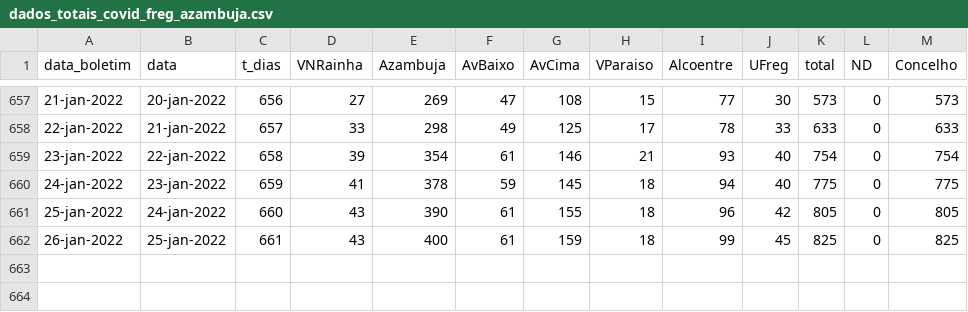
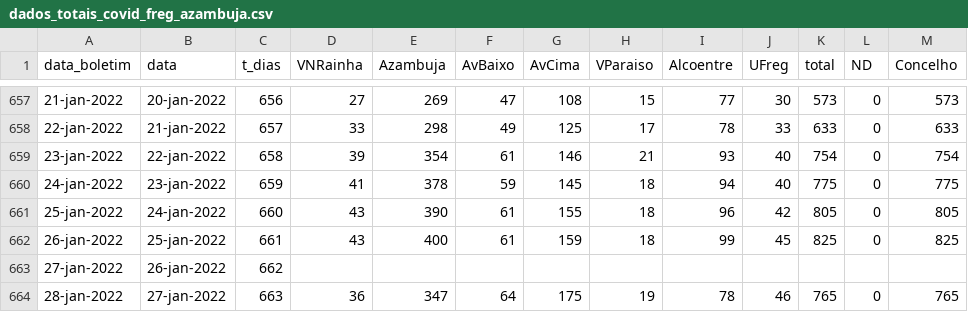
Before and after one commit to nephrops/covid19azambuja, a CSV file: dados_totais_covid_freg_azambuja.csv, drawn as a sheet; only a part is shown, gaps mark what is left out.

```diff
--- a/dados_totais_covid_freg_azambuja.csv
+++ b/dados_totais_covid_freg_azambuja.csv
@@ -662 +662,3 @@ data_boletim,data,t_dias,VNRainha,Azambuja,AvBaixo,AvCima,VParaiso,Alcoentre,UFr
 26-jan-2022,25-jan-2022,661,43,400,61,159,18,99,45,825,0,825
+27-jan-2022,26-jan-2022,662,,,,,,,,,,
+28-jan-2022,27-jan-2022,663,36,347,64,175,19,78,46,765,0,765
```
Also changed, not shown: dados_totais_covid_azambuja.csv, 1 other file.
